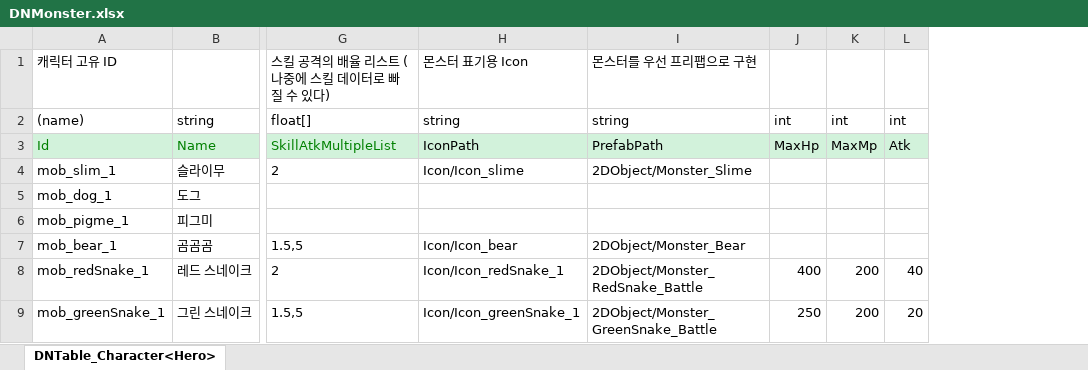
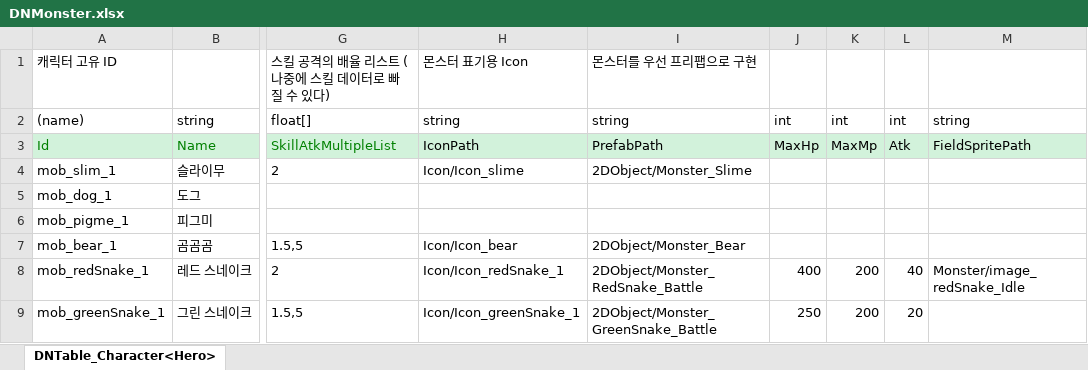
Before and after one commit to junny2969/2DMainProject, an Excel workbook: JsonConverter/ExcelFiles/DNMonster.xlsx, sheet DNTable_Character<Hero>, drawn as a sheet; only a part is shown, gaps mark what is left out; values as stored, in another font and other column widths than the file's, no borders; the diff names each change by its address in the sheet, - before the commit and + after, or states it on an @@ line.

```diff
--- a/JsonConverter/ExcelFiles/DNMonster.xlsx (sheet DNTable_Character<Hero>)
+++ b/JsonConverter/ExcelFiles/DNMonster.xlsx (sheet DNTable_Character<Hero>)
+column M, rows 2-8: string | FieldSpritePath |  |  |  |  | Monster/image_redSnake_Idle
```
Also changed, not shown: 6 other files.
